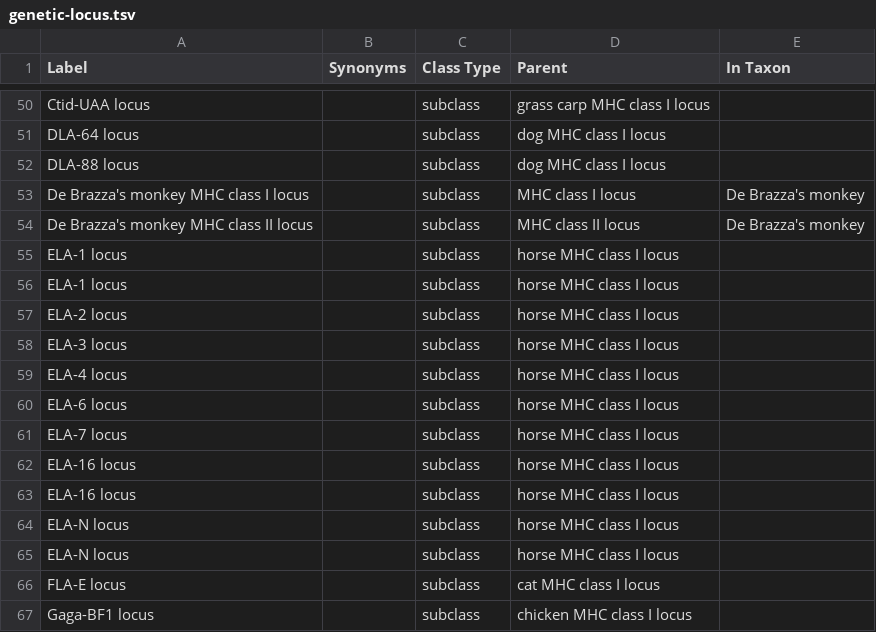
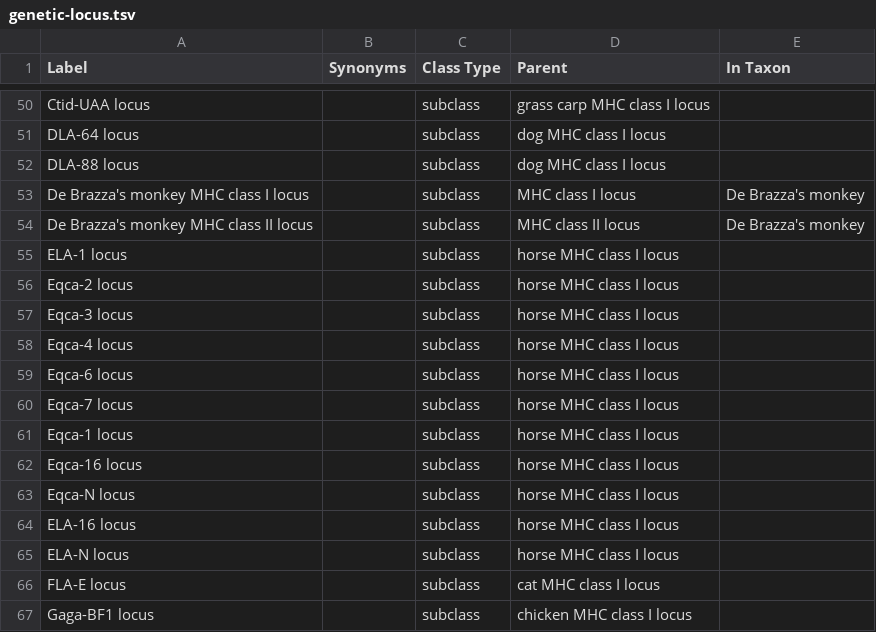
Before and after one commit to IEDB/MRO, a TSV file: ontology/genetic-locus.tsv, drawn as a sheet; only a part is shown, gaps mark what is left out.

```diff
--- a/ontology/genetic-locus.tsv
+++ b/ontology/genetic-locus.tsv
@@ -55,11 +55,11 @@ De Brazza's monkey MHC class II locus		subclass	MHC class II locus	De Brazza's m
 ELA-1 locus		subclass	horse MHC class I locus	
-ELA-1 locus		subclass	horse MHC class I locus	
-ELA-2 locus		subclass	horse MHC class I locus	
-ELA-3 locus		subclass	horse MHC class I locus	
-ELA-4 locus		subclass	horse MHC class I locus	
-ELA-6 locus		subclass	horse MHC class I locus	
-ELA-7 locus		subclass	horse MHC class I locus	
+Eqca-2 locus		subclass	horse MHC class I locus	
+Eqca-3 locus		subclass	horse MHC class I locus	
+Eqca-4 locus		subclass	horse MHC class I locus	
+Eqca-6 locus		subclass	horse MHC class I locus	
+Eqca-7 locus		subclass	horse MHC class I locus	
+Eqca-1 locus		subclass	horse MHC class I locus	
+Eqca-16 locus		subclass	horse MHC class I locus	
+Eqca-N locus		subclass	horse MHC class I locus	
 ELA-16 locus		subclass	horse MHC class I locus	
-ELA-16 locus		subclass	horse MHC class I locus	
-ELA-N locus		subclass	horse MHC class I locus	
 ELA-N locus		subclass	horse MHC class I locus	
```
Also changed, not shown: ontology/chain.tsv, 7 other files.
